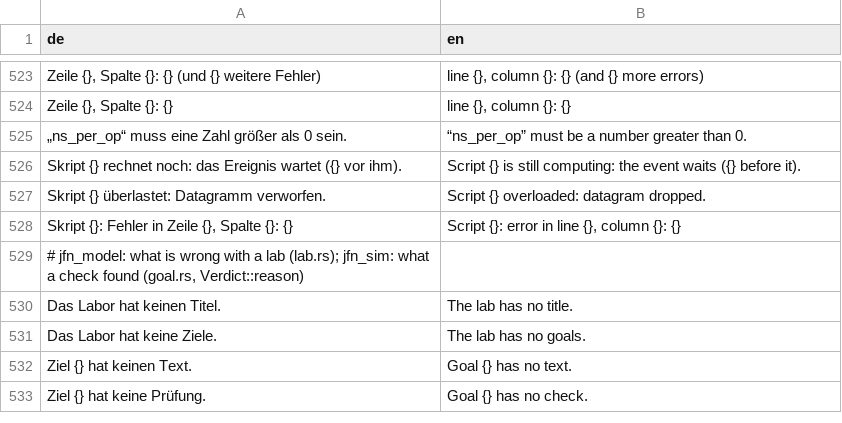
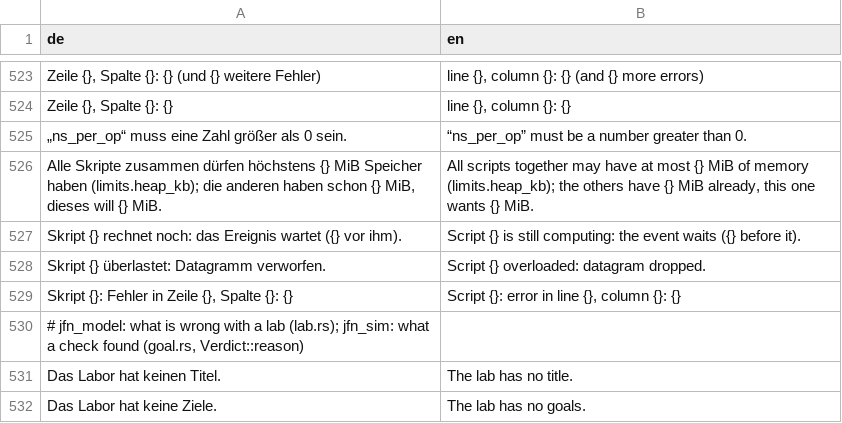
Before and after one commit to JFLibrary/JFNetworker, a TSV file: src/locales/engine.tsv, drawn as a sheet; only a part is shown, gaps mark what is left out; the shorter side is filled out with more unchanged rows.

```diff
--- a/src/locales/engine.tsv
+++ b/src/locales/engine.tsv
@@ -525,2 +525,3 @@ Zeile {}, Spalte {}: {}	line {}, column {}: {}
 „ns_per_op“ muss eine Zahl größer als 0 sein.	“ns_per_op” must be a number greater than 0.
+Alle Skripte zusammen dürfen höchstens {} MiB Speicher haben (limits.heap_kb); die anderen haben schon {} MiB, dieses will {} MiB.	All scripts together may have at most {} MiB of memory (limits.heap_kb); the others have {} MiB already, this one wants {} MiB.
 Skript {} rechnet noch: das Ereignis wartet ({} vor ihm).	Script {} is still computing: the event waits ({} before it).
```
Also changed, not shown: 4 other files.
